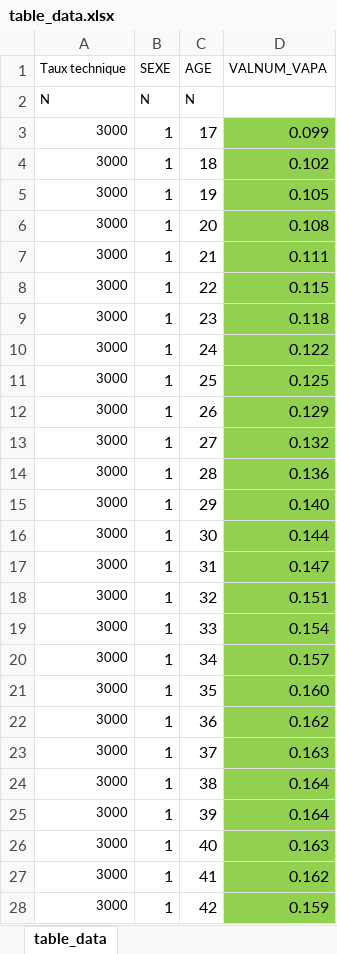
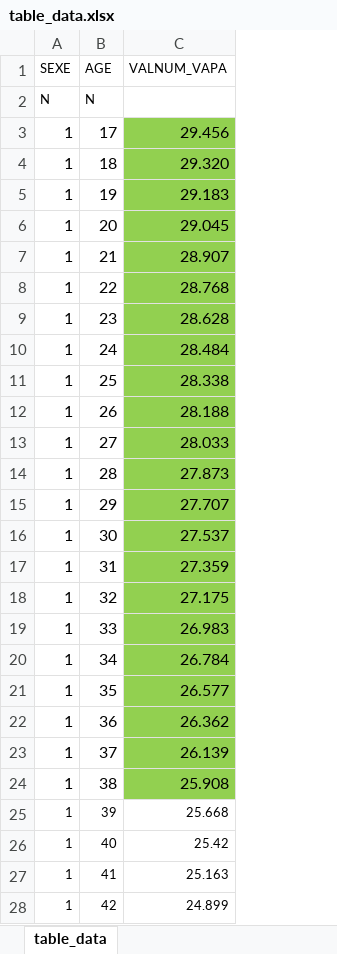
Before and after one commit to waldorivier/study_1, an Excel workbook: Courses/Courses/poc_projects/table_data.xlsx, sheet table_data, drawn as a sheet; only a part is shown; values as stored, in another font and other column widths than the file's, no borders; removed rows and columns are numbered as before the commit, all else as after; the diff covers the shown part only; the diff names each change by its address in the sheet, - before the commit and + after, or states it on an @@ line.

Commit message:
table generaor

```diff
--- a/Courses/Courses/poc_projects/table_data.xlsx (sheet table_data)
+++ b/Courses/Courses/poc_projects/table_data.xlsx (sheet table_data)
-column A (Taux technique), rows 2-28: N | 3000 | 3000 | 3000 | 3000 | 3000 | 3000 | 3000 | 3000 | 3000 | 3000 | 3000 | 3000 | 3000 | 3000 | 3000 | 3000 | 3000 | 3000 | 3000 | 3000 | 3000 | 3000 | 3000 | 3000 | 3000 | 3000
-C3 (VALNUM_VAPA): 0.099
+C3 (VALNUM_VAPA): 29.456
-C4 (VALNUM_VAPA): 0.102
+C4 (VALNUM_VAPA): 29.320
-C5 (VALNUM_VAPA): 0.105
+C5 (VALNUM_VAPA): 29.183
-C6 (VALNUM_VAPA): 0.108
+C6 (VALNUM_VAPA): 29.045
-C7 (VALNUM_VAPA): 0.111
+C7 (VALNUM_VAPA): 28.907
-C8 (VALNUM_VAPA): 0.115
+C8 (VALNUM_VAPA): 28.768
-C9 (VALNUM_VAPA): 0.118
+C9 (VALNUM_VAPA): 28.628
-C10 (VALNUM_VAPA): 0.122
+C10 (VALNUM_VAPA): 28.484
-C11 (VALNUM_VAPA): 0.125
+C11 (VALNUM_VAPA): 28.338
-C12 (VALNUM_VAPA): 0.129
+C12 (VALNUM_VAPA): 28.188
-C13 (VALNUM_VAPA): 0.132
+C13 (VALNUM_VAPA): 28.033
-C14 (VALNUM_VAPA): 0.136
+C14 (VALNUM_VAPA): 27.873
-C15 (VALNUM_VAPA): 0.140
+C15 (VALNUM_VAPA): 27.707
-C16 (VALNUM_VAPA): 0.144
+C16 (VALNUM_VAPA): 27.537
-C17 (VALNUM_VAPA): 0.147
+C17 (VALNUM_VAPA): 27.359
-C18 (VALNUM_VAPA): 0.151
+C18 (VALNUM_VAPA): 27.175
-C19 (VALNUM_VAPA): 0.154
+C19 (VALNUM_VAPA): 26.983
-C20 (VALNUM_VAPA): 0.157
+C20 (VALNUM_VAPA): 26.784
-C21 (VALNUM_VAPA): 0.160
+C21 (VALNUM_VAPA): 26.577
-C22 (VALNUM_VAPA): 0.162
+C22 (VALNUM_VAPA): 26.362
-C23 (VALNUM_VAPA): 0.163
+C23 (VALNUM_VAPA): 26.139
-C24 (VALNUM_VAPA): 0.164
+C24 (VALNUM_VAPA): 25.908
@@ A25:C28 text size: smaller @@
-C25 (VALNUM_VAPA): 0.164
+C25 (VALNUM_VAPA): 25.668
-C25:C28 fill: #92D050
+C25:C28 fill: none
-C26 (VALNUM_VAPA): 0.163
+C26 (VALNUM_VAPA): 25.42
-C27 (VALNUM_VAPA): 0.162
+C27 (VALNUM_VAPA): 25.163
-C28 (VALNUM_VAPA): 0.159
+C28 (VALNUM_VAPA): 24.899
```
Also changed, not shown: other rows of this sheet, 3 other files.
